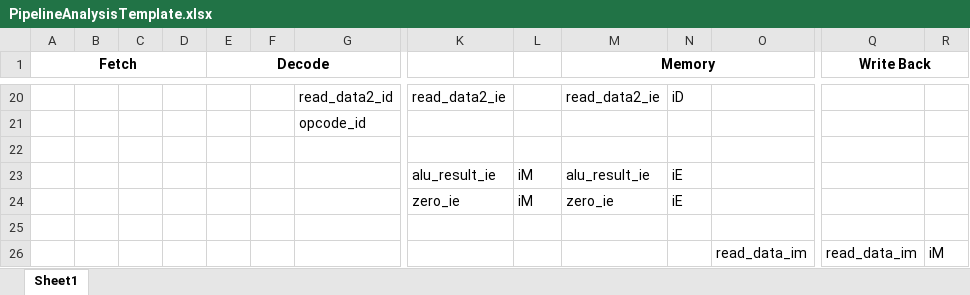
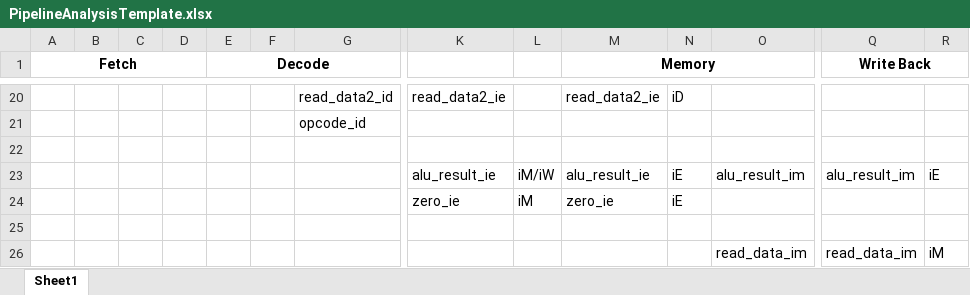
Before and after one commit to APiececauseGua/ArmLab, an Excel workbook: testfiles/PipelineAnalysisTemplate.xlsx, sheet Sheet1, drawn as a sheet; only a part is shown, gaps mark what is left out; values as stored, in another font and other column widths than the file's, no borders; removed rows and columns are numbered as before the commit, all else as after; rows hold the shown columns only; the diff names each change by its address in the sheet, - before the commit and + after, or states it on an @@ line.

```diff
--- a/testfiles/PipelineAnalysisTemplate.xlsx (sheet Sheet1)
+++ b/testfiles/PipelineAnalysisTemplate.xlsx (sheet Sheet1)
-row 23:  |  |  |  |  |  |  | alu_result_ie | iM | alu_result_ie | iE
+row 23:  |  |  |  |  |  |  | alu_result_ie | iM/iW | alu_result_ie | iE | alu_result_im | alu_result_im | iE
```
Also changed, not shown: testfiles/ExpectedResultsTable.xlsx, 8 other files.
